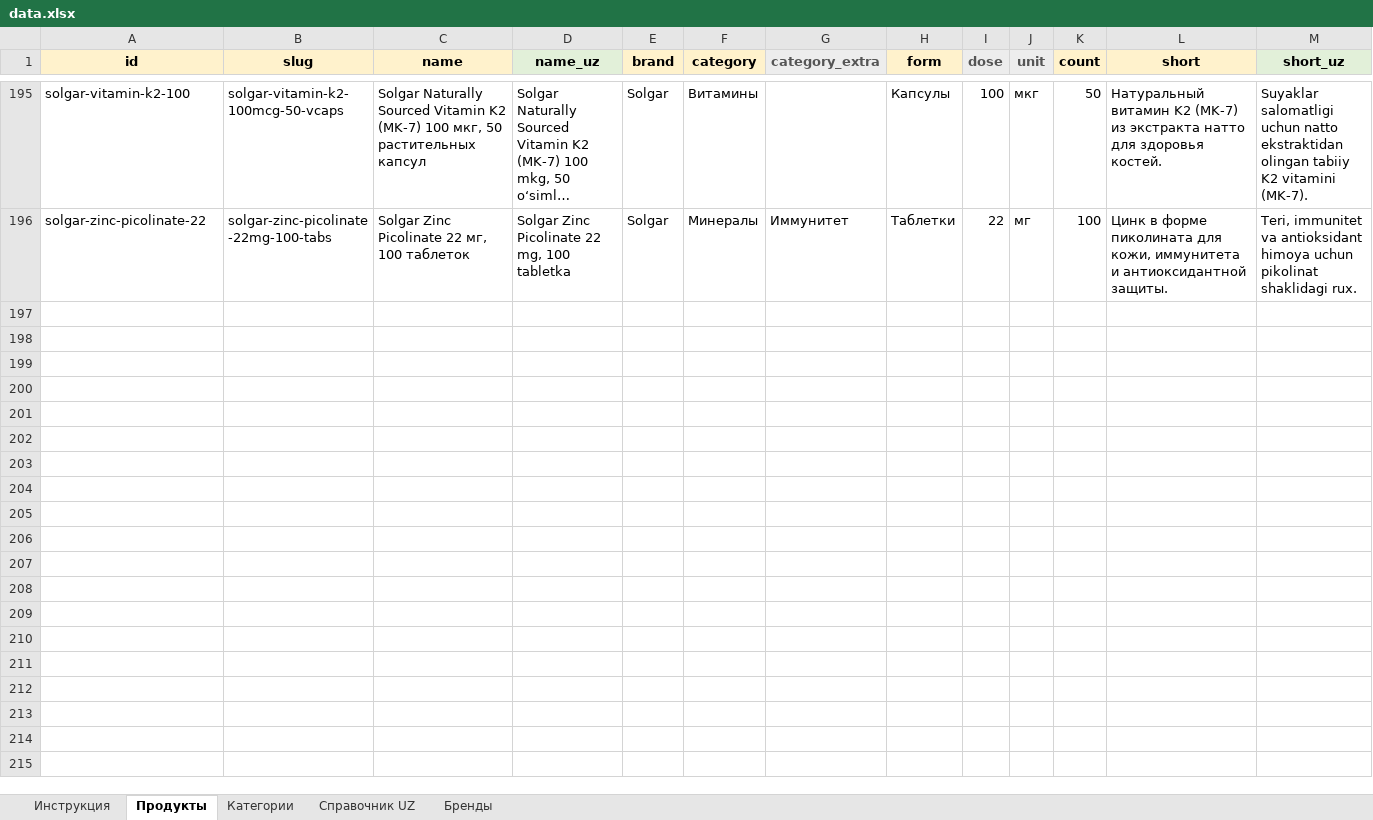
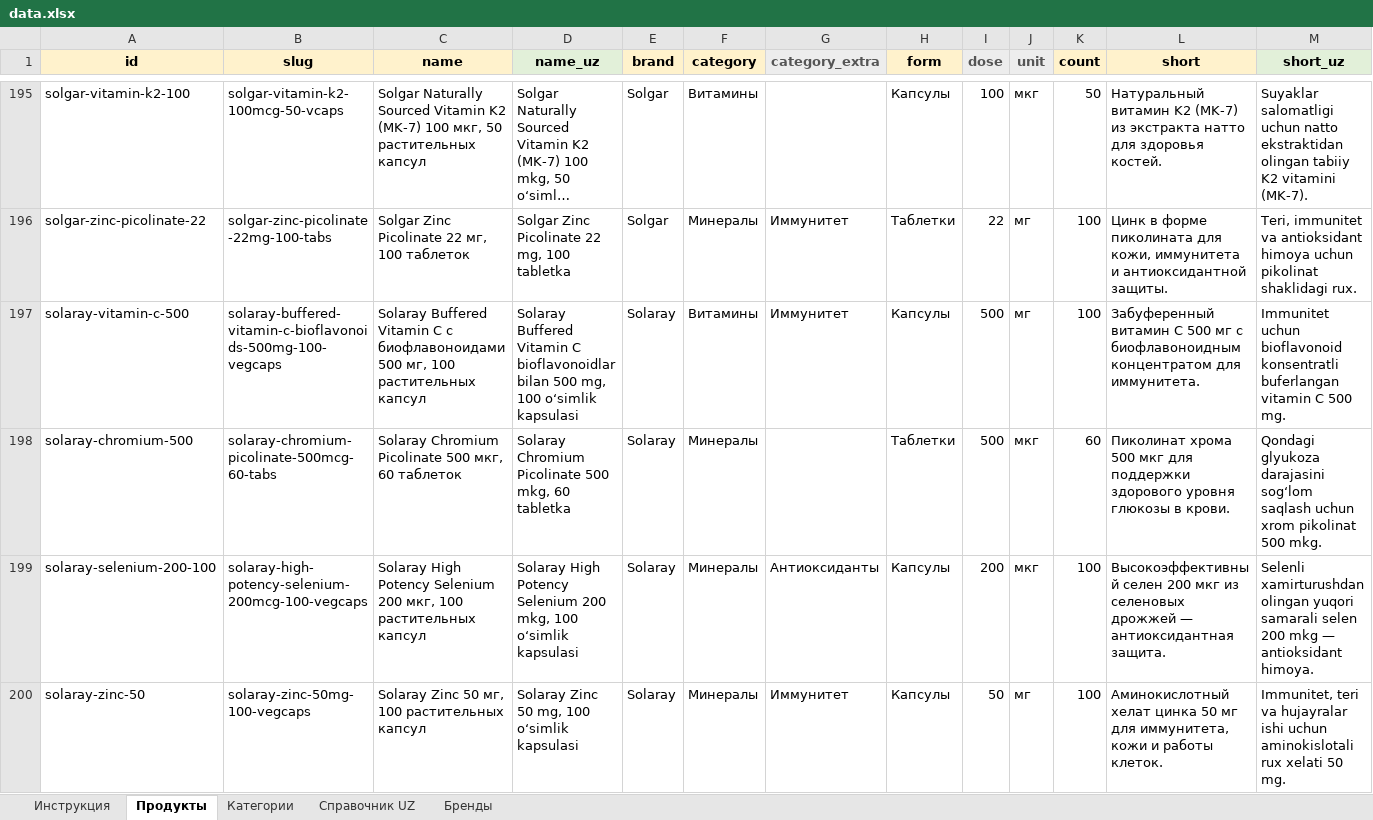
Before and after one commit to FrigateFaris/YoshlikYuDistrCatalog, an Excel workbook: data.xlsx, sheet Продукты, drawn as a sheet; only a part is shown, gaps mark what is left out; long unchanged cells end in …; values as stored, in another font and other column widths than the file's, no borders; rows hold the shown columns only; the diff covers the shown part only; the diff names each change by its address in the sheet, - before the commit and + after, or states it on an @@ line.

```diff
--- a/data.xlsx (sheet Продукты)
+++ b/data.xlsx (sheet Продукты)
+row 197: solaray-vitamin-c-500 | solaray-buffered-vitamin-c-bioflavonoids-500mg-100-vegcaps | Solaray Buffered Vitamin C с биофлавоноидами 500 мг, 100 растительных капсул | Solaray Buffered Vitamin C bioflavonoidlar bilan 500 mg, 100 oʻsimlik kapsulasi | Solaray | Витамины | Иммунитет | Капсулы | 500 | мг | 100 | Забуференный витамин C 500 мг с биофлавоноидным концентратом для иммунитета. | Immunitet uchun bioflavonoid konsentratli buferlangan vitamin C 500 mg.
+row 198: solaray-chromium-500 | solaray-chromium-picolinate-500mcg-60-tabs | Solaray Chromium Picolinate 500 мкг, 60 таблеток | Solaray Chromium Picolinate 500 mkg, 60 tabletka | Solaray | Минералы |  | Таблетки | 500 | мкг | 60 | Пиколинат хрома 500 мкг для поддержки здорового уровня глюкозы в крови. | Qondagi glyukoza darajasini sogʻlom saqlash uchun xrom pikolinat 500 mkg.
+row 199: solaray-selenium-200-100 | solaray-high-potency-selenium-200mcg-100-vegcaps | Solaray High Potency Selenium 200 мкг, 100 растительных капсул | Solaray High Potency Selenium 200 mkg, 100 oʻsimlik kapsulasi | Solaray | Минералы | Антиоксиданты | Капсулы | 200 | мкг | 100 | Высокоэффективный селен 200 мкг из селеновых дрожжей — антиоксидантная защита. | Selenli xamirturushdan olingan yuqori samarali selen 200 mkg — antioksidant himoya.
+row 200: solaray-zinc-50 | solaray-zinc-50mg-100-vegcaps | Solaray Zinc 50 мг, 100 растительных капсул | Solaray Zinc 50 mg, 100 oʻsimlik kapsulasi | Solaray | Минералы | Иммунитет | Капсулы | 50 | мг | 100 | Аминокислотный хелат цинка 50 мг для иммунитета, кожи и работы клеток. | Immunitet, teri va hujayralar ishi uchun aminokislotali rux xelati 50 mg.
```
Also changed, not shown: 10 added rows elsewhere in this sheet, sheet Бренды, sheet Инструкция, 14 other files.
